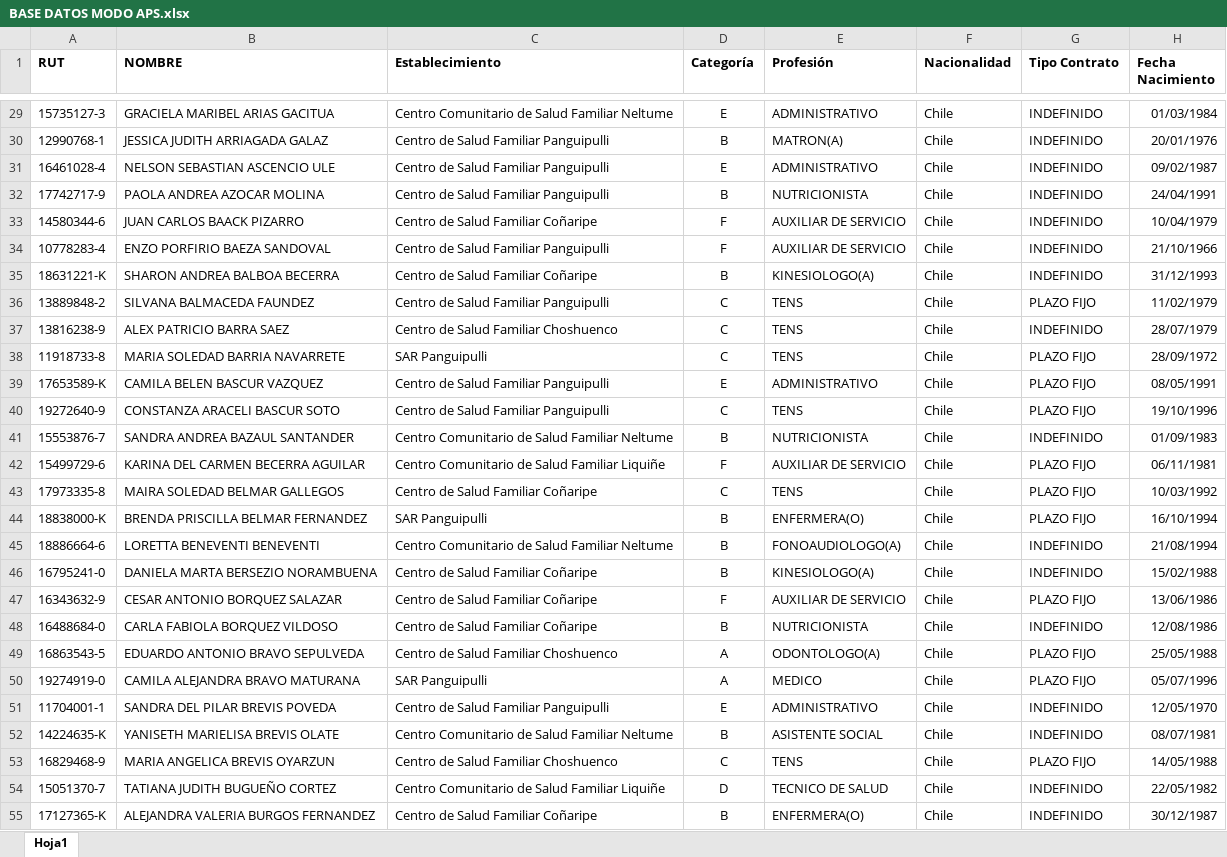
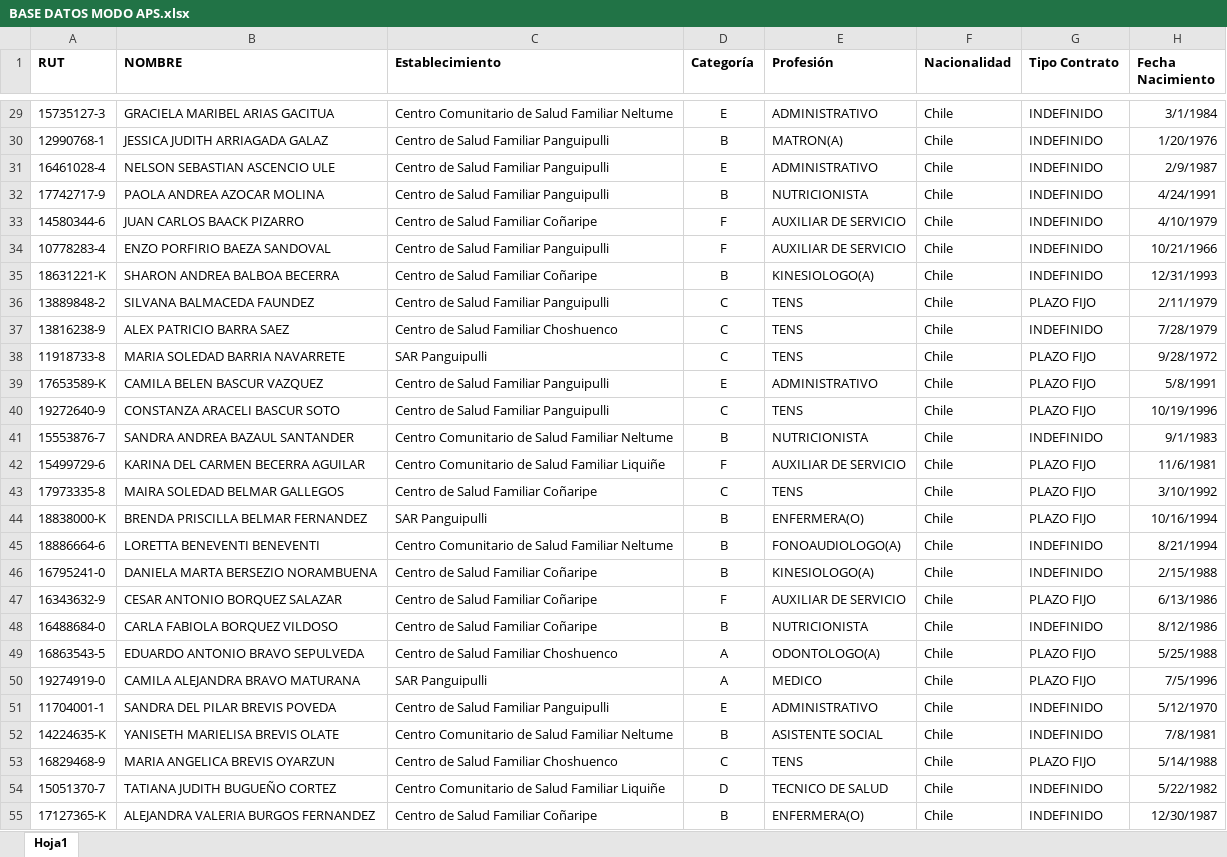
Before and after one commit to jvp-1987/carrera-aps-digital, an Excel workbook: BASE DATOS MODO APS.xlsx, sheet Hoja1, drawn as a sheet; only a part is shown, gaps mark what is left out; values as stored, in another font and other column widths than the file's, no borders; the diff covers the shown part only; the diff names each change by its address in the sheet, - before the commit and + after, or states it on an @@ line.

```diff
--- a/BASE DATOS MODO APS.xlsx (sheet Hoja1)
+++ b/BASE DATOS MODO APS.xlsx (sheet Hoja1)
-H29 (Fecha Nacimiento): 01/03/1984
+H29 (Fecha Nacimiento): 3/1/1984
-H30 (Fecha Nacimiento): 20/01/1976
+H30 (Fecha Nacimiento): 1/20/1976
-H31 (Fecha Nacimiento): 09/02/1987
+H31 (Fecha Nacimiento): 2/9/1987
-H32 (Fecha Nacimiento): 24/04/1991
+H32 (Fecha Nacimiento): 4/24/1991
-H33 (Fecha Nacimiento): 10/04/1979
+H33 (Fecha Nacimiento): 4/10/1979
-H34 (Fecha Nacimiento): 21/10/1966
+H34 (Fecha Nacimiento): 10/21/1966
-H35 (Fecha Nacimiento): 31/12/1993
+H35 (Fecha Nacimiento): 12/31/1993
-H36 (Fecha Nacimiento): 11/02/1979
+H36 (Fecha Nacimiento): 2/11/1979
-H37 (Fecha Nacimiento): 28/07/1979
+H37 (Fecha Nacimiento): 7/28/1979
-H38 (Fecha Nacimiento): 28/09/1972
+H38 (Fecha Nacimiento): 9/28/1972
-H39 (Fecha Nacimiento): 08/05/1991
+H39 (Fecha Nacimiento): 5/8/1991
-H40 (Fecha Nacimiento): 19/10/1996
+H40 (Fecha Nacimiento): 10/19/1996
-H41 (Fecha Nacimiento): 01/09/1983
+H41 (Fecha Nacimiento): 9/1/1983
-H42 (Fecha Nacimiento): 06/11/1981
+H42 (Fecha Nacimiento): 11/6/1981
-H43 (Fecha Nacimiento): 10/03/1992
+H43 (Fecha Nacimiento): 3/10/1992
-H44 (Fecha Nacimiento): 16/10/1994
+H44 (Fecha Nacimiento): 10/16/1994
-H45 (Fecha Nacimiento): 21/08/1994
+H45 (Fecha Nacimiento): 8/21/1994
-H46 (Fecha Nacimiento): 15/02/1988
+H46 (Fecha Nacimiento): 2/15/1988
-H47 (Fecha Nacimiento): 13/06/1986
+H47 (Fecha Nacimiento): 6/13/1986
-H48 (Fecha Nacimiento): 12/08/1986
+H48 (Fecha Nacimiento): 8/12/1986
-H49 (Fecha Nacimiento): 25/05/1988
+H49 (Fecha Nacimiento): 5/25/1988
-H50 (Fecha Nacimiento): 05/07/1996
+H50 (Fecha Nacimiento): 7/5/1996
-H51 (Fecha Nacimiento): 12/05/1970
+H51 (Fecha Nacimiento): 5/12/1970
-H52 (Fecha Nacimiento): 08/07/1981
+H52 (Fecha Nacimiento): 7/8/1981
-H53 (Fecha Nacimiento): 14/05/1988
+H53 (Fecha Nacimiento): 5/14/1988
-H54 (Fecha Nacimiento): 22/05/1982
+H54 (Fecha Nacimiento): 5/22/1982
-H55 (Fecha Nacimiento): 30/12/1987
+H55 (Fecha Nacimiento): 12/30/1987
```
Also changed, not shown: 409 edited cells elsewhere in this sheet, 2 other files.
